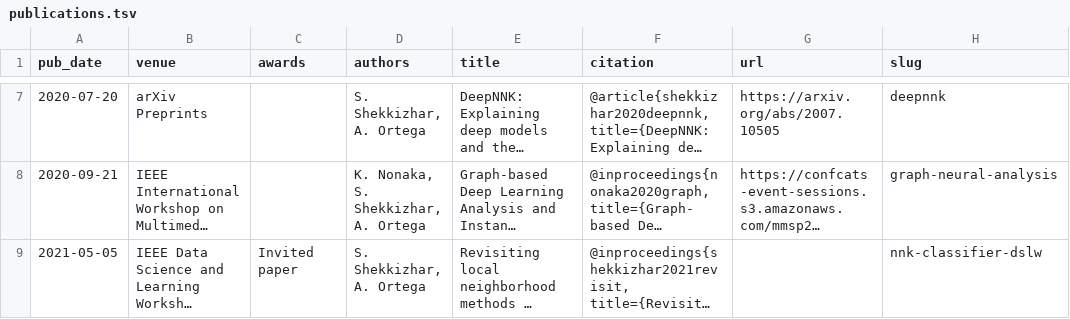
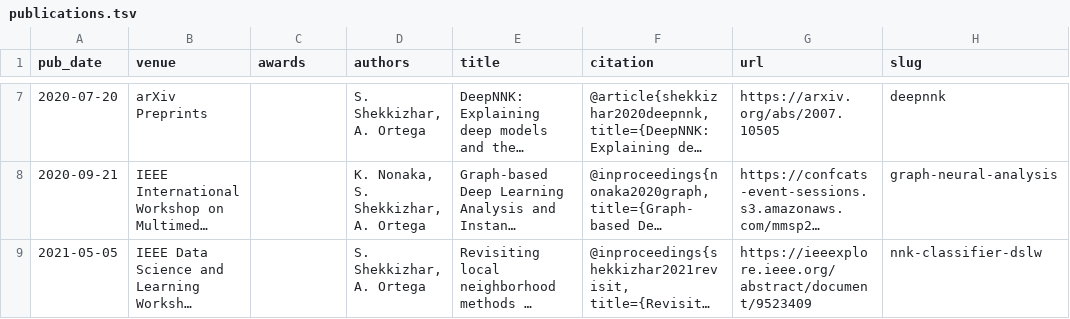
Before and after one commit to shekkizh/shekkizh.github.io, a TSV file: markdown_generator/publications.tsv, drawn as a sheet; only a part is shown, gaps mark what is left out; long unchanged cells end in …; the diff covers the shown part only; the diff names each change by its address in the sheet, - before the commit and + after, or states it on an @@ line.

```diff
--- a/markdown_generator/publications.tsv
+++ b/markdown_generator/publications.tsv
-C9 (awards): Invited paper
+C9 (awards): (empty)
-G9 (url): (empty)
+G9 (url): https://ieeexplore.ieee.org/abstract/document/9523409
```
Also changed, not shown: 3 added rows elsewhere in this file, 6 other files.
